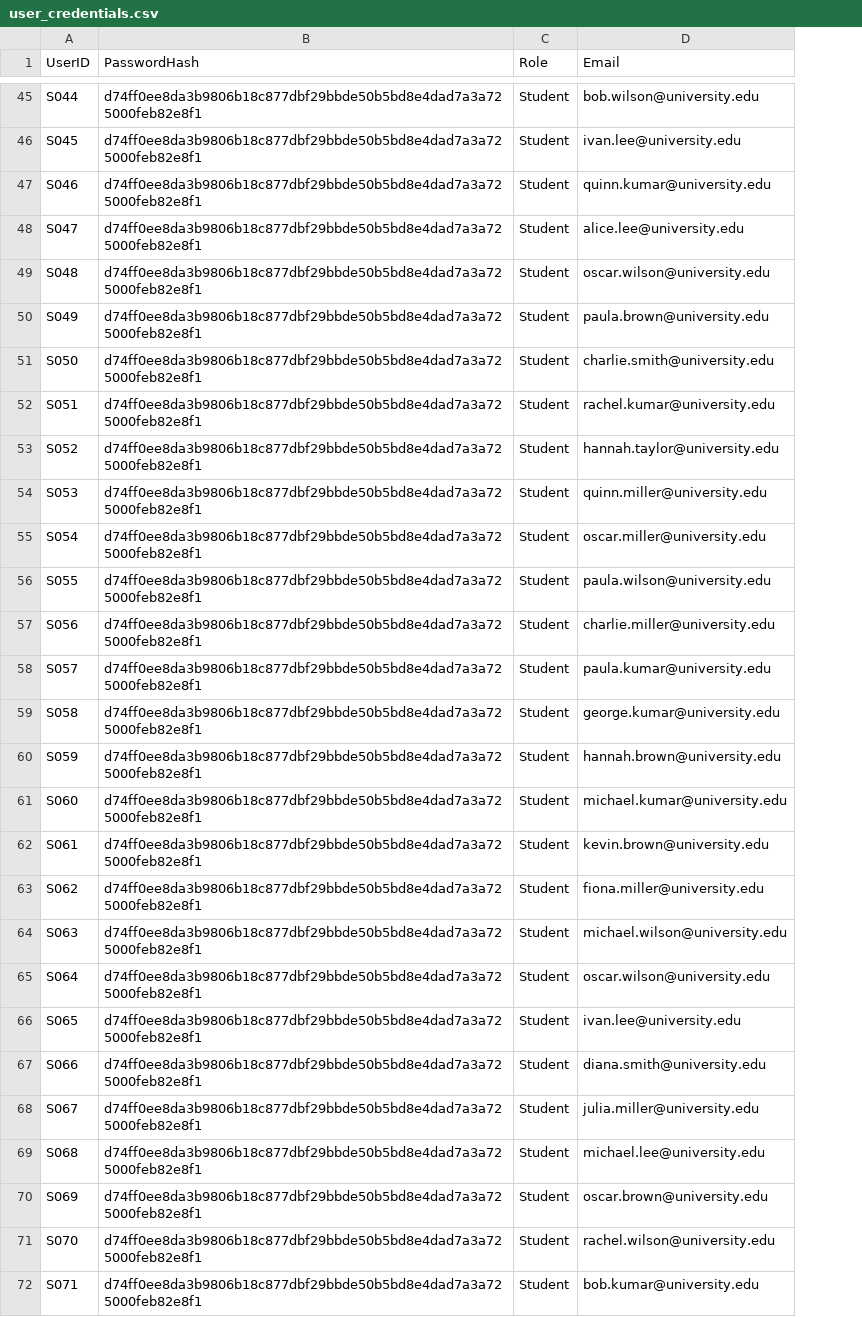
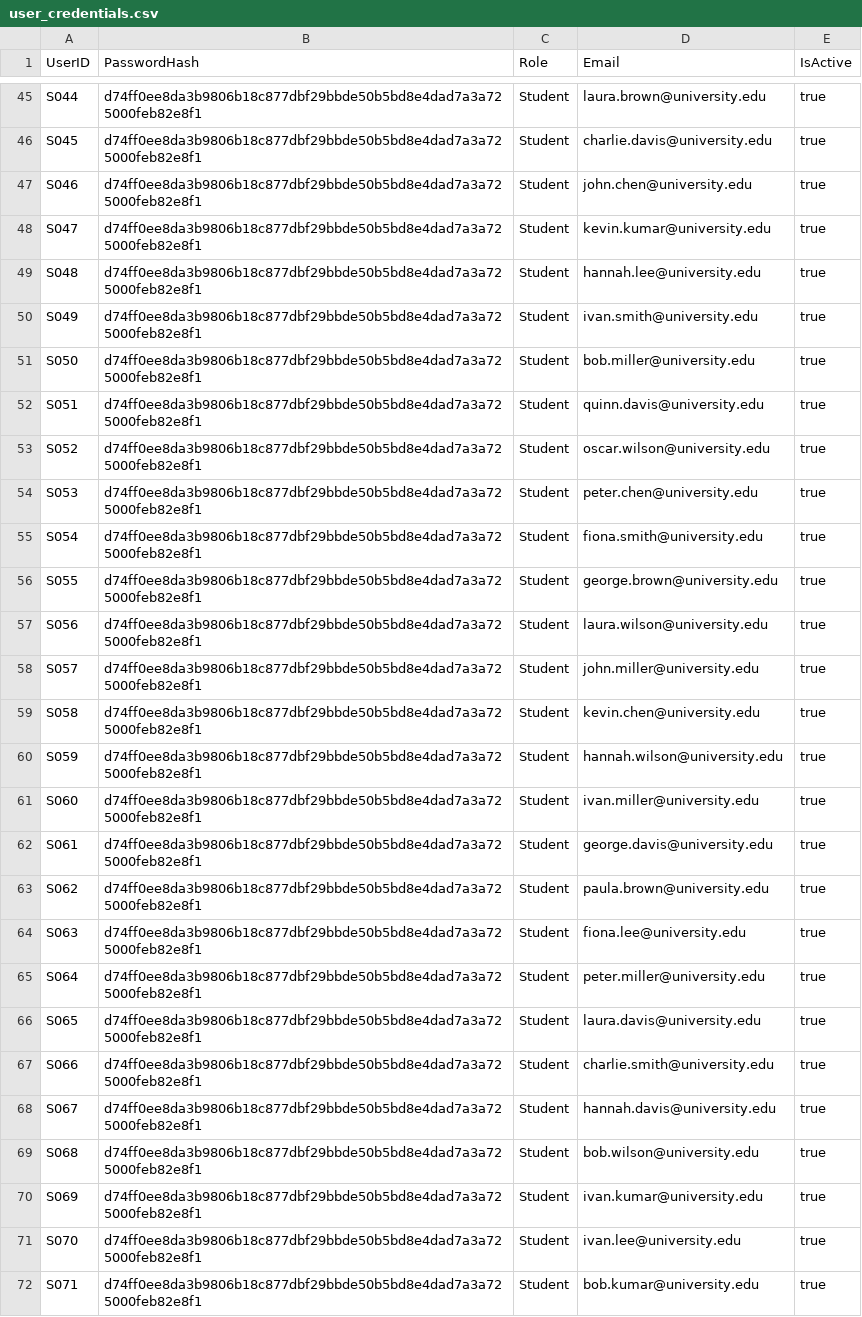
Before and after one commit to Raiden2309/OODJ-Assignment, a CSV file: data/user_credentials.csv, drawn as a sheet; only a part is shown, gaps mark what is left out; the diff covers the shown part only; the diff names each change by its address in the sheet, - before the commit and + after, or states it on an @@ line.

```diff
--- a/data/user_credentials.csv
+++ b/data/user_credentials.csv
+column E (IsActive), rows 45-72: all true
-D45 (Email): bob.wilson@university.edu
+D45 (Email): laura.brown@university.edu
-D46 (Email): ivan.lee@university.edu
+D46 (Email): charlie.davis@university.edu
-D47 (Email): quinn.kumar@university.edu
+D47 (Email): john.chen@university.edu
-D48 (Email): alice.lee@university.edu
+D48 (Email): kevin.kumar@university.edu
-D49 (Email): oscar.wilson@university.edu
+D49 (Email): hannah.lee@university.edu
-D50 (Email): paula.brown@university.edu
+D50 (Email): ivan.smith@university.edu
-D51 (Email): charlie.smith@university.edu
+D51 (Email): bob.miller@university.edu
-D52 (Email): rachel.kumar@university.edu
+D52 (Email): quinn.davis@university.edu
-D53 (Email): hannah.taylor@university.edu
+D53 (Email): oscar.wilson@university.edu
-D54 (Email): quinn.miller@university.edu
+D54 (Email): peter.chen@university.edu
-D55 (Email): oscar.miller@university.edu
+D55 (Email): fiona.smith@university.edu
-D56 (Email): paula.wilson@university.edu
+D56 (Email): george.brown@university.edu
-D57 (Email): charlie.miller@university.edu
+D57 (Email): laura.wilson@university.edu
-D58 (Email): paula.kumar@university.edu
+D58 (Email): john.miller@university.edu
-D59 (Email): george.kumar@university.edu
+D59 (Email): kevin.chen@university.edu
-D60 (Email): hannah.brown@university.edu
+D60 (Email): hannah.wilson@university.edu
-D61 (Email): michael.kumar@university.edu
+D61 (Email): ivan.miller@university.edu
-D62 (Email): kevin.brown@university.edu
+D62 (Email): george.davis@university.edu
-D63 (Email): fiona.miller@university.edu
+D63 (Email): paula.brown@university.edu
-D64 (Email): michael.wilson@university.edu
+D64 (Email): fiona.lee@university.edu
-D65 (Email): oscar.wilson@university.edu
+D65 (Email): peter.miller@university.edu
-D66 (Email): ivan.lee@university.edu
+D66 (Email): laura.davis@university.edu
-D67 (Email): diana.smith@university.edu
+D67 (Email): charlie.smith@university.edu
-D68 (Email): julia.miller@university.edu
+D68 (Email): hannah.davis@university.edu
-D69 (Email): michael.lee@university.edu
+D69 (Email): bob.wilson@university.edu
-D70 (Email): oscar.brown@university.edu
+D70 (Email): ivan.kumar@university.edu
-D71 (Email): rachel.wilson@university.edu
+D71 (Email): ivan.lee@university.edu
```
Also changed, not shown: 51 edited cells elsewhere in this file, data/activity_log.csv, data/student_information.csv, 39 other files.
